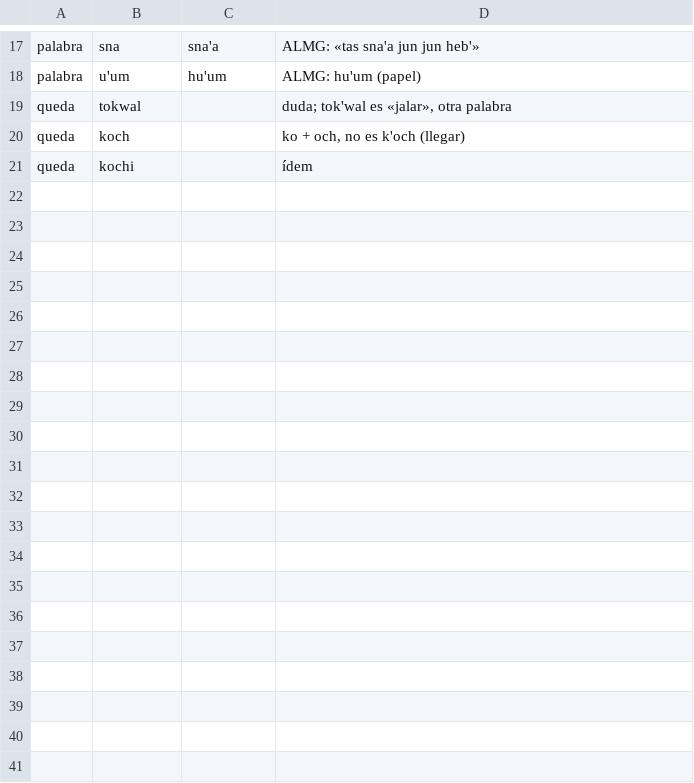
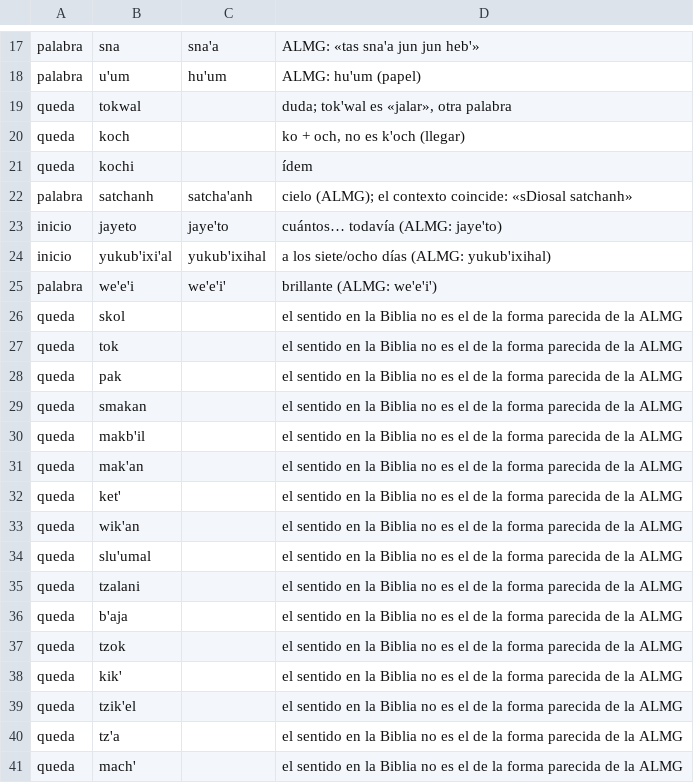
Before and after one commit to encuentrocondios/biblia-chuj-smi, a TSV file: tools/decisiones.tsv, drawn as a sheet; only a part is shown, gaps mark what is left out; the diff covers the shown part only.

```diff
--- a/tools/decisiones.tsv
+++ b/tools/decisiones.tsv
@@ -21 +21,21 @@ queda	koch		ko + och, no es k'och (llegar)
 queda	kochi		ídem
+palabra	satchanh	satcha'anh	cielo (ALMG); el contexto coincide: «sDiosal satchanh»
+inicio	jayeto	jaye'to	cuántos… todavía (ALMG: jaye'to)
+inicio	yukub'ixi'al	yukub'ixihal	a los siete/ocho días (ALMG: yukub'ixihal)
+palabra	we'e'i	we'e'i'	brillante (ALMG: we'e'i')
+queda	skol		el sentido en la Biblia no es el de la forma parecida de la ALMG
+queda	tok		el sentido en la Biblia no es el de la forma parecida de la ALMG
+queda	pak		el sentido en la Biblia no es el de la forma parecida de la ALMG
+queda	smakan		el sentido en la Biblia no es el de la forma parecida de la ALMG
+queda	makb'il		el sentido en la Biblia no es el de la forma parecida de la ALMG
+queda	mak'an		el sentido en la Biblia no es el de la forma parecida de la ALMG
+queda	ket'		el sentido en la Biblia no es el de la forma parecida de la ALMG
+queda	wik'an		el sentido en la Biblia no es el de la forma parecida de la ALMG
+queda	slu'umal		el sentido en la Biblia no es el de la forma parecida de la ALMG
+queda	tzalani		el sentido en la Biblia no es el de la forma parecida de la ALMG
+queda	b'aja		el sentido en la Biblia no es el de la forma parecida de la ALMG
+queda	tzok		el sentido en la Biblia no es el de la forma parecida de la ALMG
+queda	kik'		el sentido en la Biblia no es el de la forma parecida de la ALMG
+queda	tzik'el		el sentido en la Biblia no es el de la forma parecida de la ALMG
+queda	tz'a		el sentido en la Biblia no es el de la forma parecida de la ALMG
+queda	mach'		el sentido en la Biblia no es el de la forma parecida de la ALMG
```
Also changed, not shown: 22 added rows elsewhere in this file, 1 other file.
